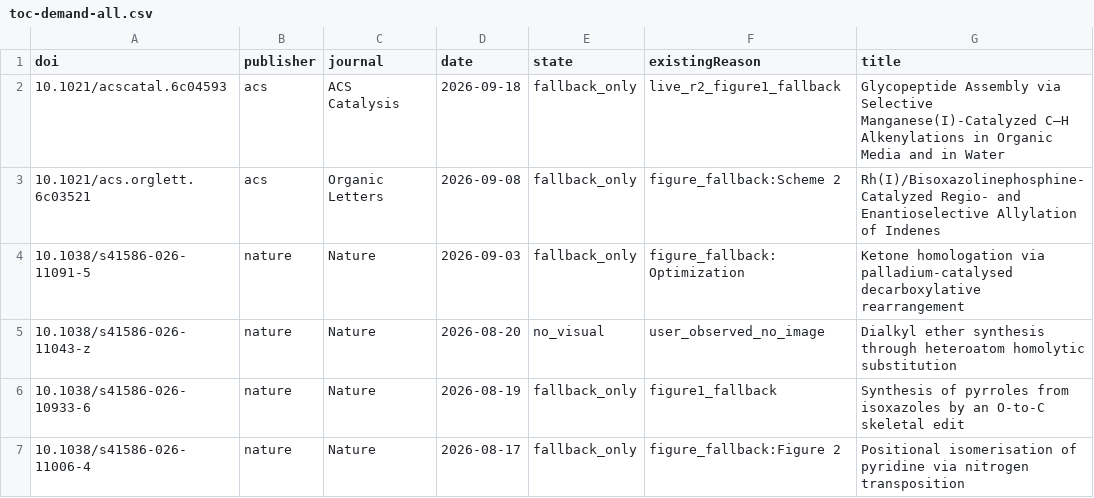
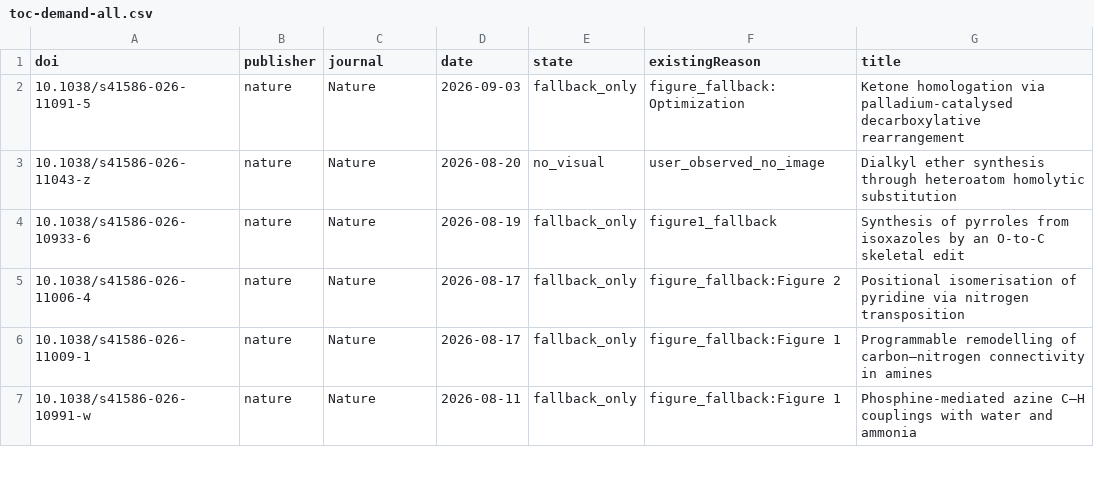
Before and after one commit to zhou526316-sys/organic-synthesis-gallery, a CSV file: toc-collector/queues/toc-demand-all.csv, drawn as a sheet; only a part is shown; the shorter side is filled out with more unchanged rows; the diff names each change by its address in the sheet, - before the commit and + after, or states it on an @@ line.

```diff
--- a/toc-collector/queues/toc-demand-all.csv
+++ b/toc-collector/queues/toc-demand-all.csv
-row 2: 10.1021/acscatal.6c04593 | acs | ACS Catalysis | 2026-09-18 | fallback_only | live_r2_figure1_fallback | Glycopeptide Assembly via Selective Manganese(I)-Catalyzed C–H Alkenylations in Organic Media and in Water
-row 3: 10.1021/acs.orglett.6c03521 | acs | Organic Letters | 2026-09-08 | fallback_only | figure_fallback:Scheme 2 | Rh(I)/Bisoxazolinephosphine-Catalyzed Regio- and Enantioselective Allylation of Indenes
```
Also changed, not shown: 5 other files.
